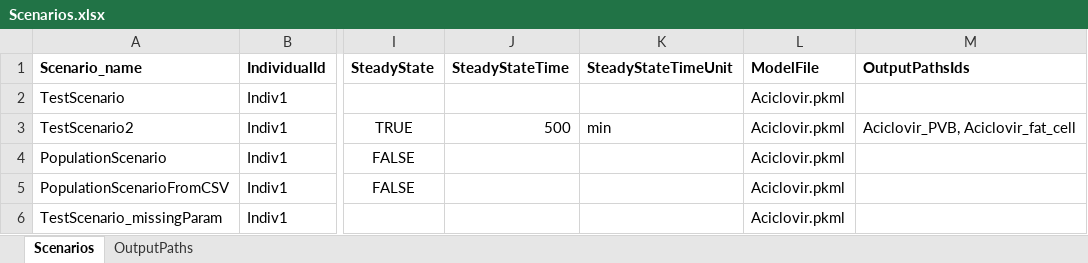
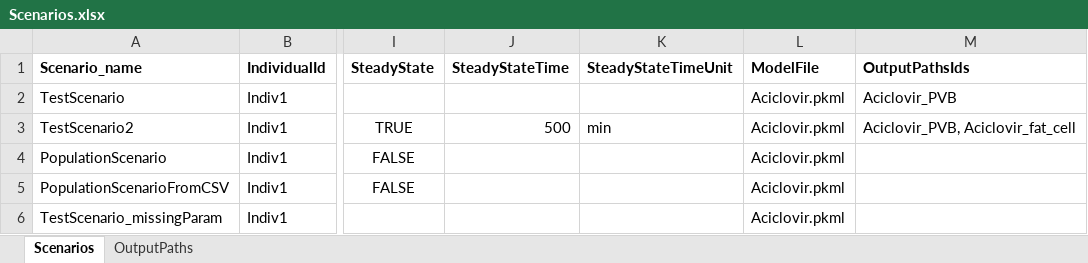
Before and after one commit to esqLABS/esqlabsR, an Excel workbook: inst/extdata/examples/TestProject/Configurations/Scenarios.xlsx, sheet Scenarios, drawn as a sheet; only a part is shown, gaps mark what is left out; values as stored, in another font and other column widths than the file's, no borders; the diff names each change by its address in the sheet, - before the commit and + after, or states it on an @@ line.

Commit message:
Fix failing tests and Aciclovir.pkml for ospsuite v12.4.2.9011 (#999)
* fix: failing tests due to ospsuiteR v 12.4.2.9011 update

* fix: update Aciclovir.pkml in TestProject and all related references/tests

* fix: set TestScenario output path in Scenarios.xlsx

* fix: update config-json snapshot for TestScenario output

* fix: skip macos snapshot test create-plots-from-excel

```diff
--- a/inst/extdata/examples/TestProject/Configurations/Scenarios.xlsx (sheet Scenarios)
+++ b/inst/extdata/examples/TestProject/Configurations/Scenarios.xlsx (sheet Scenarios)
-M2 (OutputPathsIds): (empty)
+M2 (OutputPathsIds): Aciclovir_PVB
```
Also changed, not shown: inst/extdata/examples/TestProject/Configurations/Applications.xlsx, inst/extdata/examples/TestProject/ProjectConfiguration.xlsx, 46 other files.
